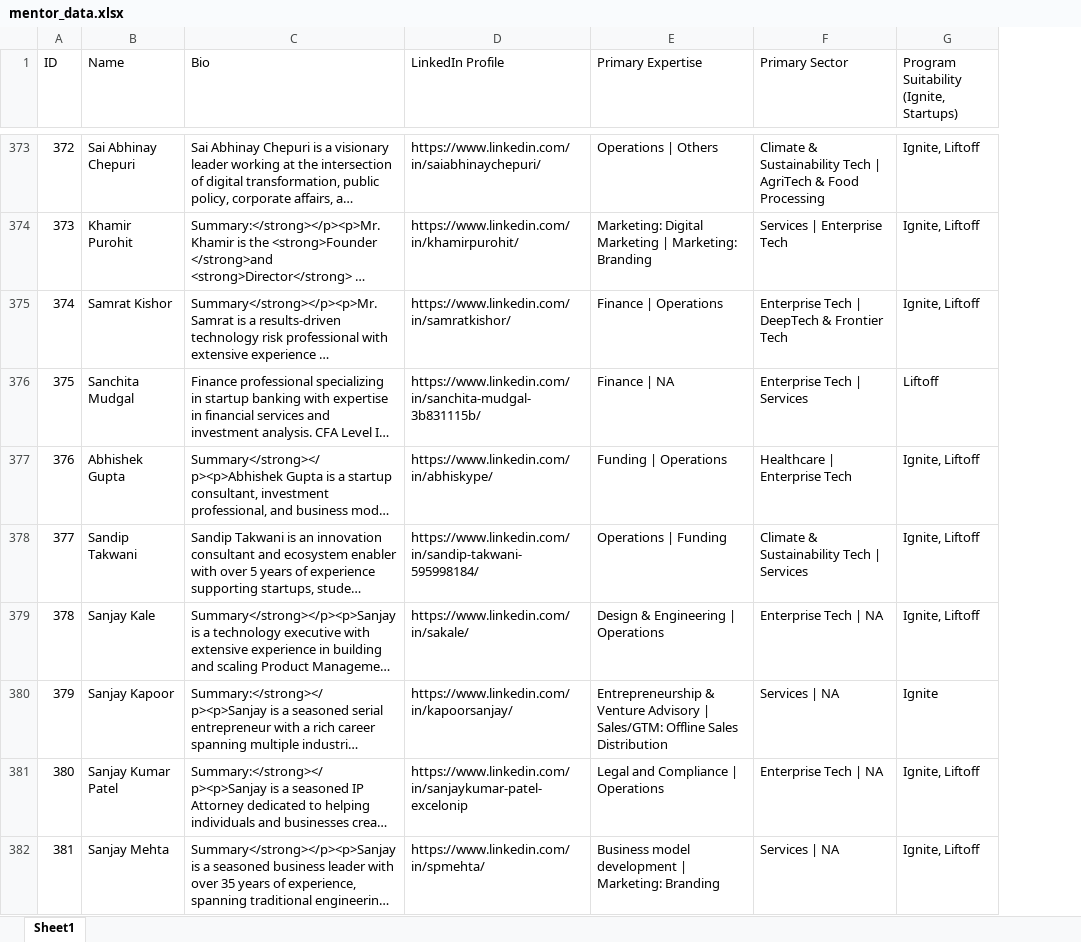
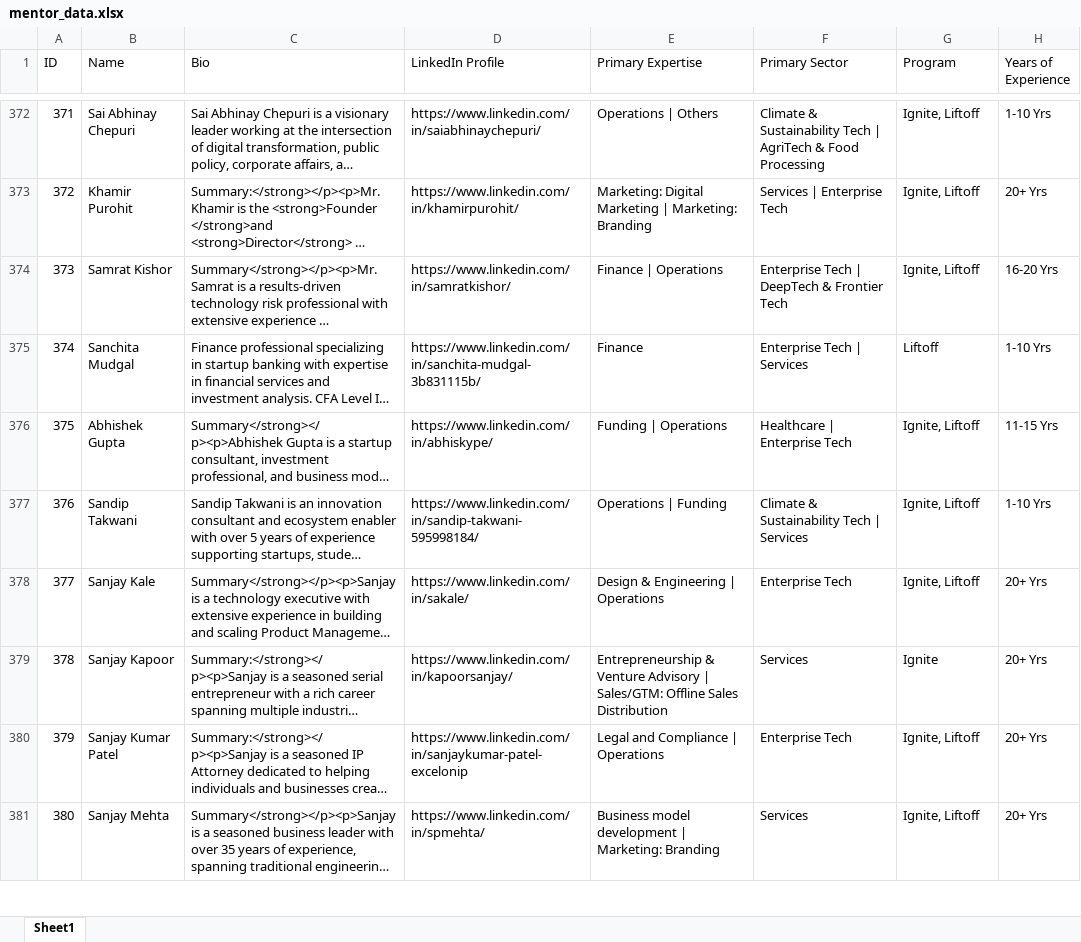
Before and after one commit to meenusaun/mentor-search-ai, an Excel workbook: mentor_data.xlsx, sheet Sheet1, drawn as a sheet; only a part is shown, gaps mark what is left out; long unchanged cells end in …; values as stored, in another font and other column widths than the file's, no borders; table styles not drawn; addresses are those after the commit; the diff covers the shown part only; the diff names each change by its address in the sheet, - before the commit and + after, or states it on an @@ line.

```diff
--- a/mentor_data.xlsx (sheet Sheet1)
+++ b/mentor_data.xlsx (sheet Sheet1)
+column H (Years of Experience), rows 372-381: 1-10 Yrs | 20+ Yrs | 16-20 Yrs | 1-10 Yrs | 11-15 Yrs | 1-10 Yrs | 20+ Yrs | 20+ Yrs | 20+ Yrs | 20+ Yrs
-G1: Program Suitability (Ignite, Startups)
+G1: Program
@@ column A (ID) renumbered between rows 333 and 619 @@
-E375 (Primary Expertise): Finance | NA
+E375 (Primary Expertise): Finance
-F378 (Primary Sector): Enterprise Tech | NA
+F378 (Primary Sector): Enterprise Tech
-F379 (Primary Sector): Services | NA
+F379 (Primary Sector): Services
-F380 (Primary Sector): Enterprise Tech | NA
+F380 (Primary Sector): Enterprise Tech
-F381 (Primary Sector): Services | NA
+F381 (Primary Sector): Services
```
Also changed, not shown: 3 added rows, 1 removed row and 421 edited cells elsewhere in this sheet, 1 other file.
